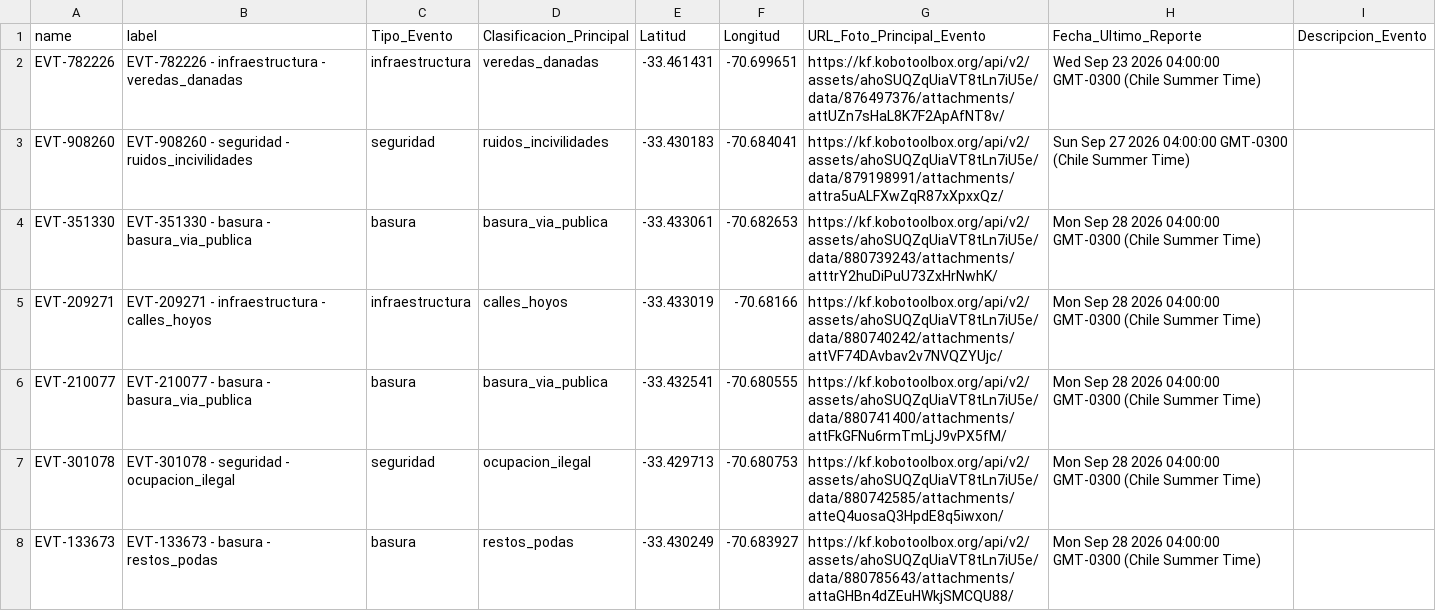
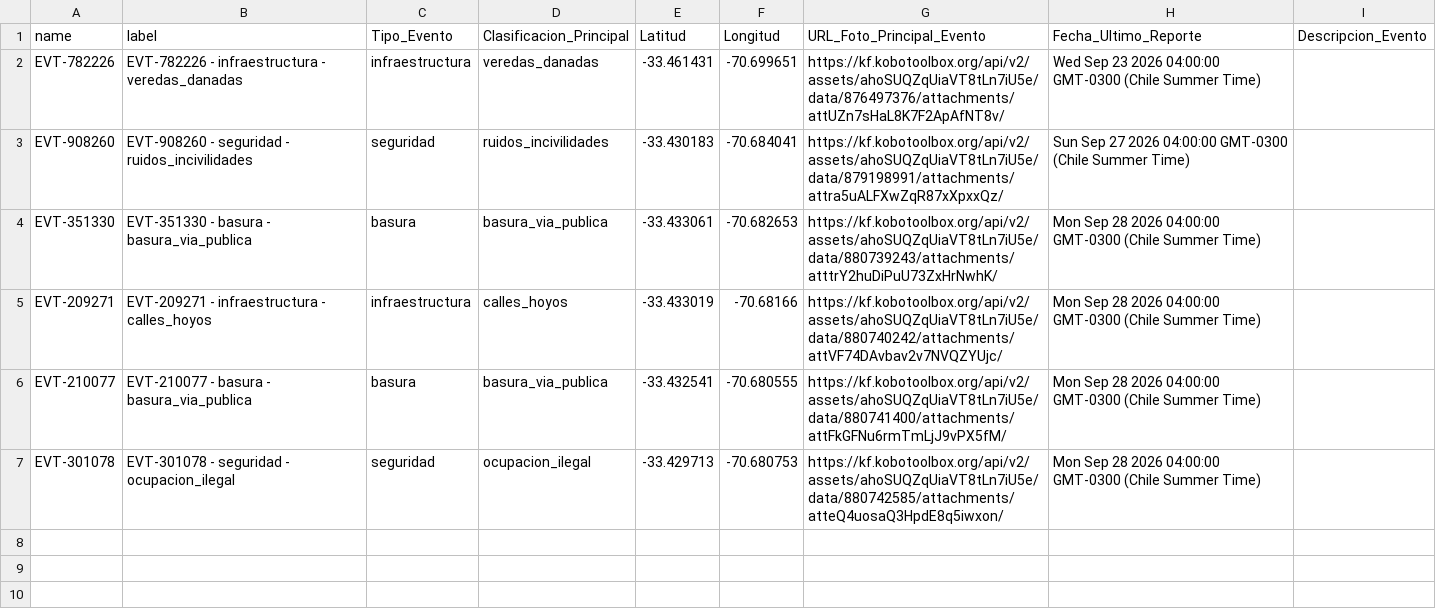
Before and after one commit to geoemprendimiento2026/observatorio-datos, a CSV file: eventos_fiscalizacion.csv, drawn as a sheet.

Commit message:
Actualiza eventos_fiscalizacion.csv — 2026-09-28T21:53:42.623Z

```diff
--- a/eventos_fiscalizacion.csv
+++ b/eventos_fiscalizacion.csv
@@ -7,2 +7 @@
 "EVT-301078","EVT-301078 - seguridad - ocupacion_ilegal","seguridad","ocupacion_ilegal","-33.429713","-70.680753","https://kf.kobotoolbox.org/api/v2/assets/ahoSUQZqUiaVT8tLn7iU5e/data/880742585/attachments/atteQ4uosaQ3HpdE8q5iwxon/","Mon Sep 28 2026 04:00:00 GMT-0300 (Chile Summer Time)",""
-"EVT-133673","EVT-133673 - basura - restos_podas","basura","restos_podas","-33.430249","-70.683927","https://kf.kobotoolbox.org/api/v2/assets/ahoSUQZqUiaVT8tLn7iU5e/data/880785643/attachments/attaGHBn4dZEuHWkjSMCQU88/","Mon Sep 28 2026 04:00:00 GMT-0300 (Chile Summer Time)",""
```
